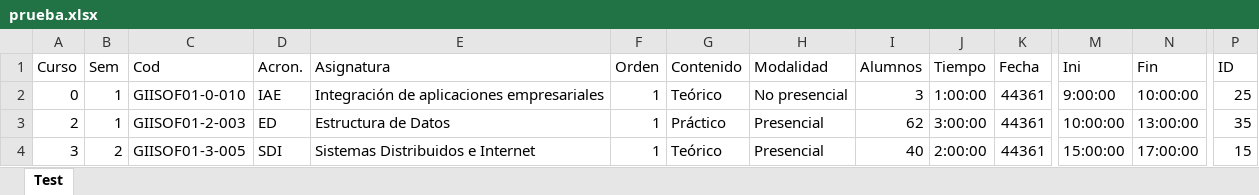
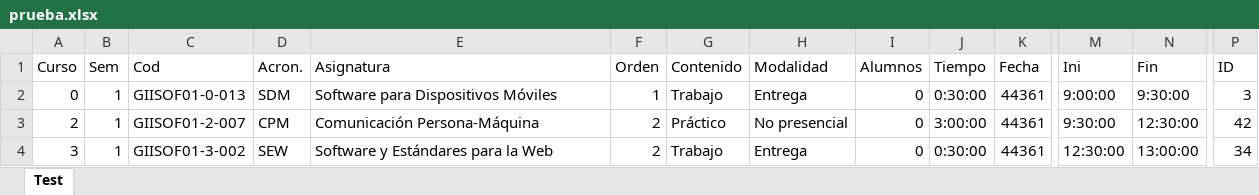
Before and after one commit to luispc1998/Exam_Classifier, an Excel workbook: files/output/prueba.xlsx, sheet Test, drawn as a sheet; only a part is shown, gaps mark what is left out; values as stored, in another font and other column widths than the file's, no borders; the diff covers the shown part only; the diff names each change by its address in the sheet, - before the commit and + after, or states it on an @@ line.

```diff
--- a/files/output/prueba.xlsx (sheet Test)
+++ b/files/output/prueba.xlsx (sheet Test)
-C2 (Cod): GIISOF01-0-010
+C2 (Cod): GIISOF01-0-013
-D2 (Acron.): IAE
+D2 (Acron.): SDM
-E2 (Asignatura): Integración de aplicaciones empresariales
+E2 (Asignatura): Software para Dispositivos Móviles
-G2 (Contenido): Teórico
+G2 (Contenido): Trabajo
-H2 (Modalidad): No presencial
+H2 (Modalidad): Entrega
-I2 (Alumnos): 3
+I2 (Alumnos): 0
-J2 (Tiempo): 1:00:00
+J2 (Tiempo): 0:30:00
-N2 (Fin): 10:00:00
+N2 (Fin): 9:30:00
-P2 (ID): 25
+P2 (ID): 3
-C3 (Cod): GIISOF01-2-003
+C3 (Cod): GIISOF01-2-007
-D3 (Acron.): ED
+D3 (Acron.): CPM
-E3 (Asignatura): Estructura de Datos
+E3 (Asignatura): Comunicación Persona-Máquina
-F3:F4 (Orden): 1
+F3:F4 (Orden): 2
-H3 (Modalidad): Presencial
+H3 (Modalidad): No presencial
-I3 (Alumnos): 62
+I3 (Alumnos): 0
-M3 (Ini): 10:00:00
+M3 (Ini): 9:30:00
-N3 (Fin): 13:00:00
+N3 (Fin): 12:30:00
-P3 (ID): 35
+P3 (ID): 42
-B4 (Sem): 2
+B4 (Sem): 1
-C4 (Cod): GIISOF01-3-005
+C4 (Cod): GIISOF01-3-002
-D4 (Acron.): SDI
+D4 (Acron.): SEW
-E4 (Asignatura): Sistemas Distribuidos e Internet
+E4 (Asignatura): Software y Estándares para la Web
-G4 (Contenido): Teórico
+G4 (Contenido): Trabajo
-H4 (Modalidad): Presencial
+H4 (Modalidad): Entrega
-I4 (Alumnos): 40
+I4 (Alumnos): 0
-J4 (Tiempo): 2:00:00
+J4 (Tiempo): 0:30:00
-M4 (Ini): 15:00:00
+M4 (Ini): 12:30:00
-N4 (Fin): 17:00:00
+N4 (Fin): 13:00:00
-P4 (ID): 15
+P4 (ID): 34
```
Also changed, not shown: 24 added rows, 24 removed rows and 261 edited cells elsewhere in this sheet, 21 other files.
